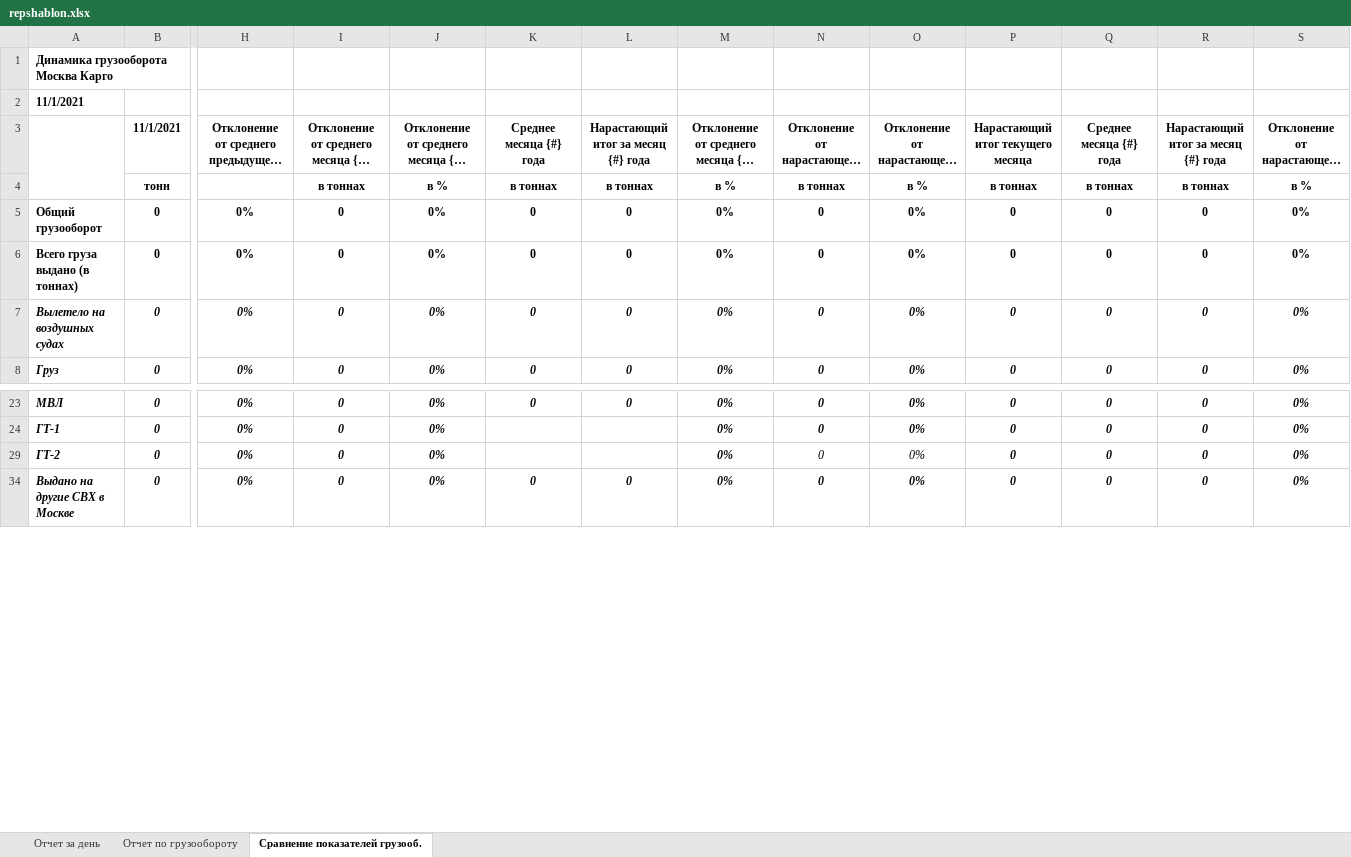
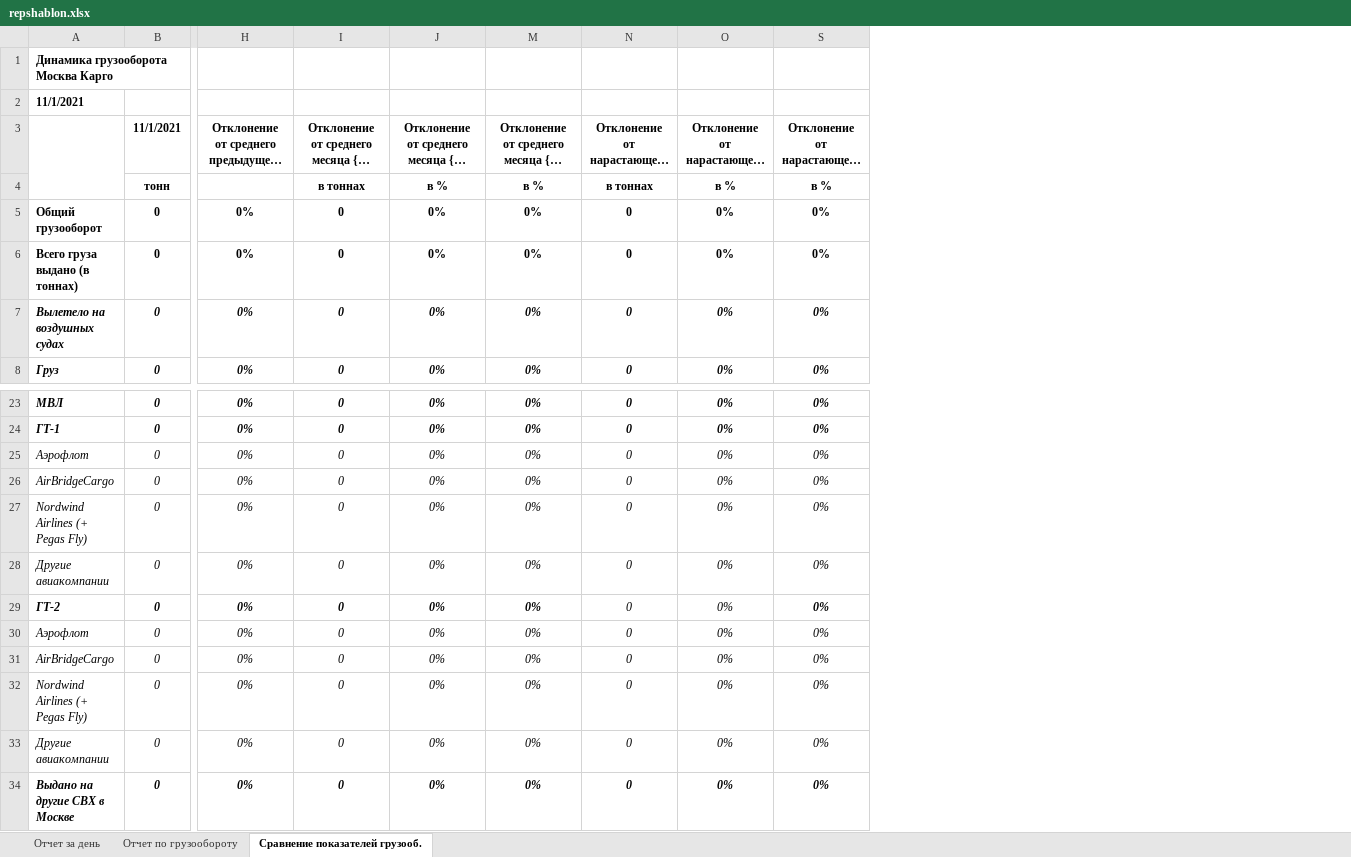
Before and after one commit to Veivan/Rep33Server, an Excel workbook: Rep33.Data/ReportsWorksheets/repshablon.xlsx, sheet Сравнение показателей грузооб., drawn as a sheet; only a part is shown, gaps mark what is left out; long unchanged cells end in …; values as stored, in another font and other column widths than the file's, no borders; conditional formats not drawn; removed rows and columns are numbered as before the commit, all else as after; rows hold the shown columns only; the diff names each change by its address in the sheet, - before the commit and + after, or states it on an @@ line.

```diff
--- a/Rep33.Data/ReportsWorksheets/repshablon.xlsx (sheet Сравнение показателей грузооб.)
+++ b/Rep33.Data/ReportsWorksheets/repshablon.xlsx (sheet Сравнение показателей грузооб.)
@@ column K hidden, rows 3-8: Cреднее месяца {#} года | в тоннах | 0 | 0 | 0 | 0; rows 23-34: 0 |  |  | 0 @@
@@ column L hidden, rows 3-8: Нарастающий итог за месяц {#} года | в тоннах | 0 | 0 | 0 | 0; rows 23-34: 0 |  |  | 0 @@
@@ column P hidden, rows 3-8: Нарастающий итог текущего месяца | в тоннах | 0 | 0 | 0 | 0; rows 23-34: all 0 @@
@@ column Q hidden, rows 3-8: Cреднее месяца {#} года | в тоннах | 0 | 0 | 0 | 0; rows 23-34: all 0 @@
@@ column R hidden, rows 3-8: Нарастающий итог за месяц {#} года | в тоннах | 0 | 0 | 0 | 0; rows 23-34: all 0 @@
+row 25: Аэрофлот | 0 | 0% | 0 | 0% | 0% | 0 | 0% | 0%
+row 26: AirBridgeCargo | 0 | 0% | 0 | 0% | 0% | 0 | 0% | 0%
+row 27: Nordwind Airlines (+ Pegas Fly) | 0 | 0% | 0 | 0% | 0% | 0 | 0% | 0%
+row 28: Другие авиакомпании | 0 | 0% | 0 | 0% | 0% | 0 | 0% | 0%
+row 30: Аэрофлот | 0 | 0% | 0 | 0% | 0% | 0 | 0% | 0%
+row 31: AirBridgeCargo | 0 | 0% | 0 | 0% | 0% | 0 | 0% | 0%
+row 32: Nordwind Airlines (+ Pegas Fly) | 0 | 0% | 0 | 0% | 0% | 0 | 0% | 0%
+row 33: Другие авиакомпании | 0 | 0% | 0 | 0% | 0% | 0 | 0% | 0%
```
Also changed, not shown: 2 other files.
